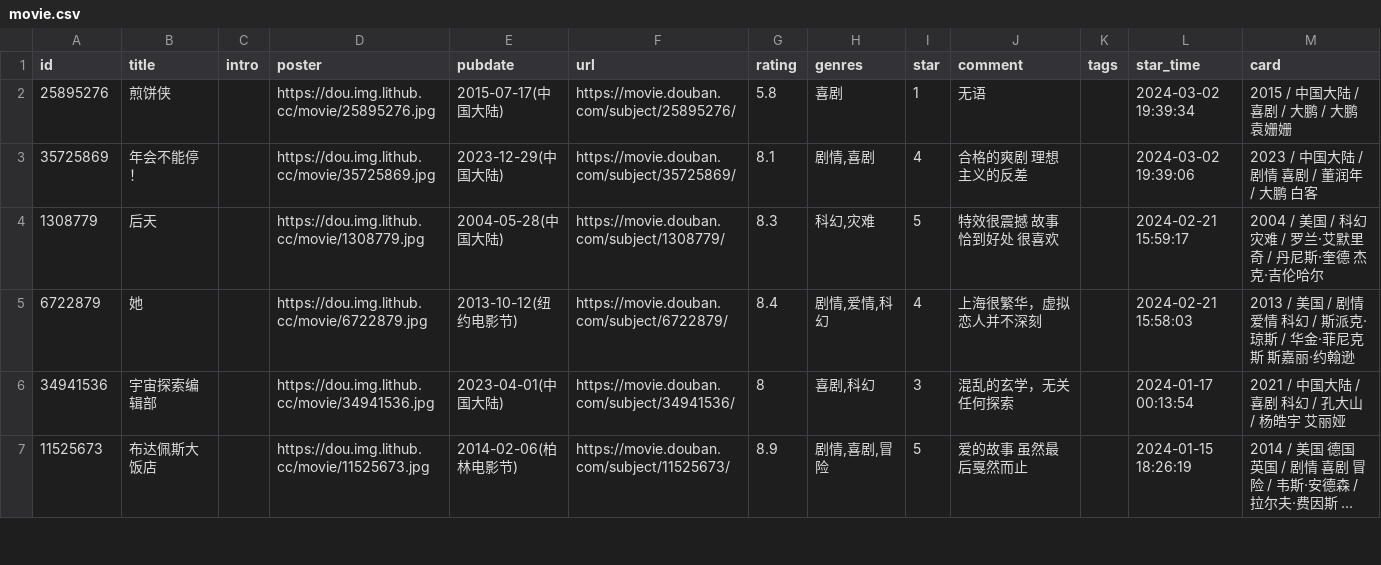
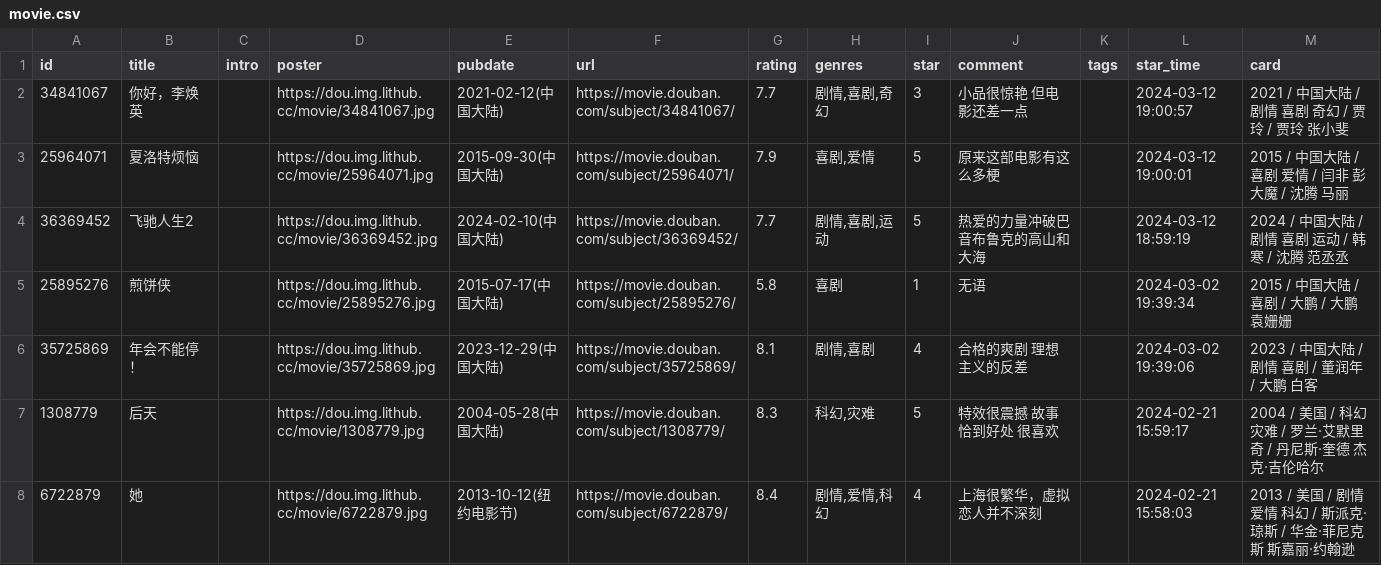
Before and after one commit to BachWV/BachWV.github.io, a CSV file: csv/douban/movie.csv, drawn as a sheet; only a part is shown; the shorter side is filled out with more unchanged rows; long unchanged cells end in ….

Commit message:
chore: update douban data

```diff
--- a/csv/douban/movie.csv
+++ b/csv/douban/movie.csv
@@ -1,2 +1,5 @@
 id,title,intro,poster,pubdate,url,rating,genres,star,comment,tags,star_time,card
+34841067,你好，李焕英,,https://dou.img.lithub.cc/movie/34841067.jpg,2021-02-12(中国大陆),https://movie.douban.com/subject/34841067/,7.7,"剧情,喜剧,奇幻",3,小品很惊艳 但电影还差一点,,2024-03-12 19:00:57,2021 / 中国大陆 / 剧情 喜剧 奇幻 / 贾玲 / 贾玲 张小斐
+25964071,夏洛特烦恼,,https://dou.img.lithub.cc/movie/25964071.jpg,2015-09-30(中国大陆),https://movie.douban.com/subject/25964071/,7.9,"喜剧,爱情",5,原来这部电影有这么多梗,,2024-03-12 19:00:01,2015 / 中国大陆 / 喜剧 爱情 / 闫非 彭大魔 / 沈腾 马丽
+36369452,飞驰人生2,,https://dou.img.lithub.cc/movie/36369452.jpg,2024-02-10(中国大陆),https://movie.douban.com/subject/36369452/,7.7,"剧情,喜剧,运动",5,热爱的力量冲破巴音布鲁克的高山和大海,,2024-03-12 18:59:19,2024 / 中国大陆 / 剧情 喜剧 运动 / 韩寒 / 沈腾 范丞丞
 25895276,煎饼侠,,https://dou.img.lithub.cc/movie/25895276.jpg,2015-07-17(中国大陆),https://movie.douban.com/subject/25895276/,5.8,喜剧,1,无语,,2024-03-02 19:39:34,2015 / 中国大陆 / 喜剧 / 大鹏 / 大鹏 袁姗姗
```
